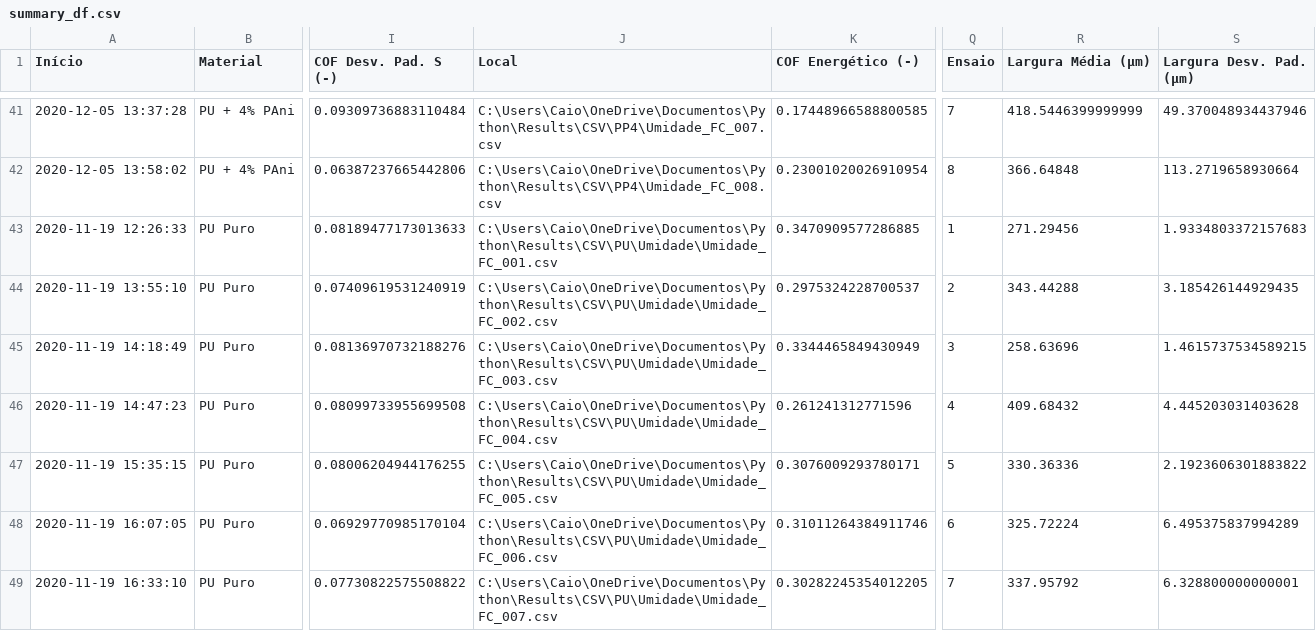
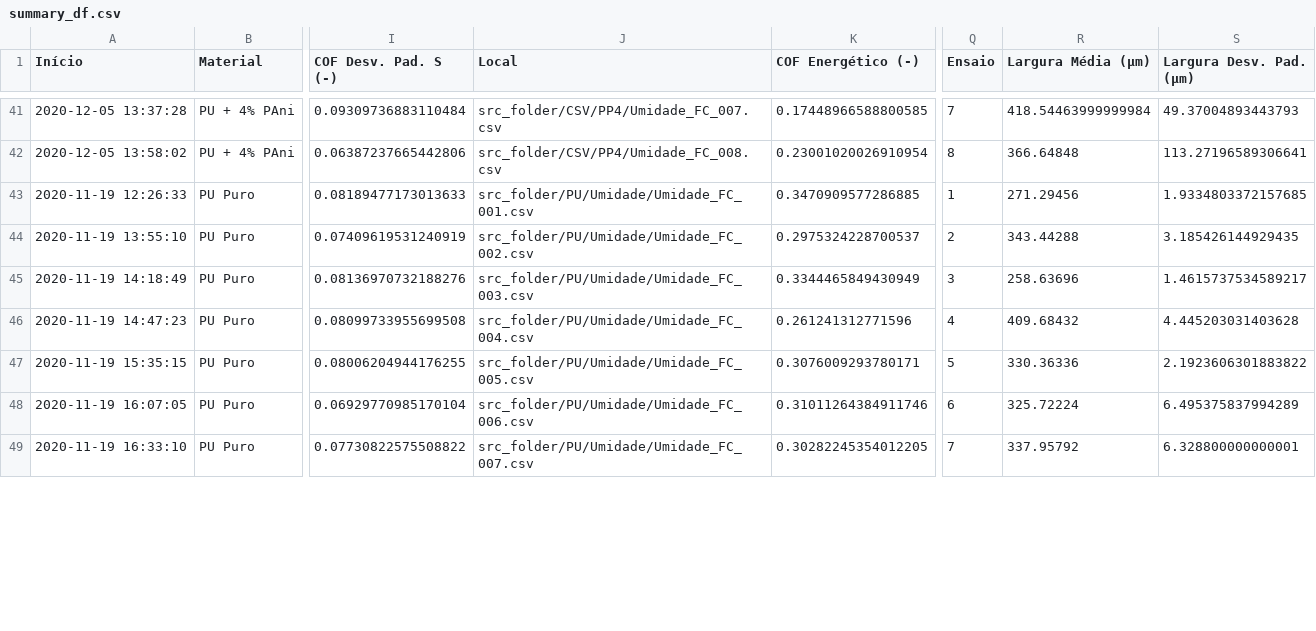
Before and after one commit to caio-valente/jupyter, a CSV file: jupyter-notebooks/src/summary_df.csv, drawn as a sheet; only a part is shown, gaps mark what is left out; the diff covers the shown part only; the diff names each change by its address in the sheet, - before the commit and + after, or states it on an @@ line.

```diff
--- a/jupyter-notebooks/src/summary_df.csv
+++ b/jupyter-notebooks/src/summary_df.csv
-J41 (Local): C:\Users\Caio\OneDrive\Documentos\Python\Results\CSV\PP4\Umidade_FC_007.csv
+J41 (Local): src_folder/CSV/PP4/Umidade_FC_007.csv
-R41 (Largura Média (µm)): 418.5446399999999
+R41 (Largura Média (µm)): 418.54463999999984
-S41 (Largura Desv. Pad. (µm)): 49.370048934437946
+S41 (Largura Desv. Pad. (µm)): 49.37004893443793
-J42 (Local): C:\Users\Caio\OneDrive\Documentos\Python\Results\CSV\PP4\Umidade_FC_008.csv
+J42 (Local): src_folder/CSV/PP4/Umidade_FC_008.csv
-S42 (Largura Desv. Pad. (µm)): 113.2719658930664
+S42 (Largura Desv. Pad. (µm)): 113.27196589306641
-J43 (Local): C:\Users\Caio\OneDrive\Documentos\Python\Results\CSV\PU\Umidade\Umidade_FC_001.csv
+J43 (Local): src_folder/PU/Umidade/Umidade_FC_001.csv
-S43 (Largura Desv. Pad. (µm)): 1.9334803372157683
+S43 (Largura Desv. Pad. (µm)): 1.9334803372157685
-J44 (Local): C:\Users\Caio\OneDrive\Documentos\Python\Results\CSV\PU\Umidade\Umidade_FC_002.csv
+J44 (Local): src_folder/PU/Umidade/Umidade_FC_002.csv
-J45 (Local): C:\Users\Caio\OneDrive\Documentos\Python\Results\CSV\PU\Umidade\Umidade_FC_003.csv
+J45 (Local): src_folder/PU/Umidade/Umidade_FC_003.csv
-S45 (Largura Desv. Pad. (µm)): 1.4615737534589215
+S45 (Largura Desv. Pad. (µm)): 1.4615737534589217
-J46 (Local): C:\Users\Caio\OneDrive\Documentos\Python\Results\CSV\PU\Umidade\Umidade_FC_004.csv
+J46 (Local): src_folder/PU/Umidade/Umidade_FC_004.csv
-J47 (Local): C:\Users\Caio\OneDrive\Documentos\Python\Results\CSV\PU\Umidade\Umidade_FC_005.csv
+J47 (Local): src_folder/PU/Umidade/Umidade_FC_005.csv
-J48 (Local): C:\Users\Caio\OneDrive\Documentos\Python\Results\CSV\PU\Umidade\Umidade_FC_006.csv
+J48 (Local): src_folder/PU/Umidade/Umidade_FC_006.csv
-J49 (Local): C:\Users\Caio\OneDrive\Documentos\Python\Results\CSV\PU\Umidade\Umidade_FC_007.csv
+J49 (Local): src_folder/PU/Umidade/Umidade_FC_007.csv
```
Also changed, not shown: 76 edited cells elsewhere in this file, jupyter-notebooks/src/conductivity.csv, jupyter-notebooks/src/summary_df2.csv, 35 other files.
